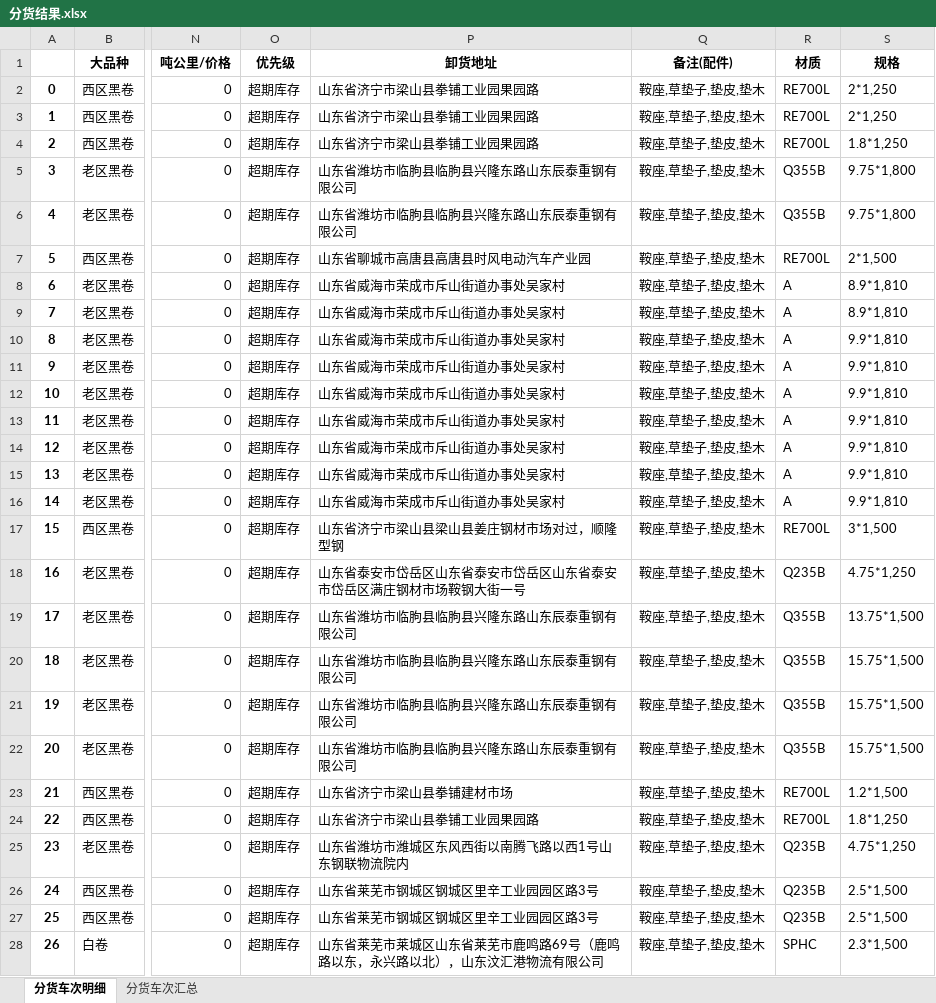
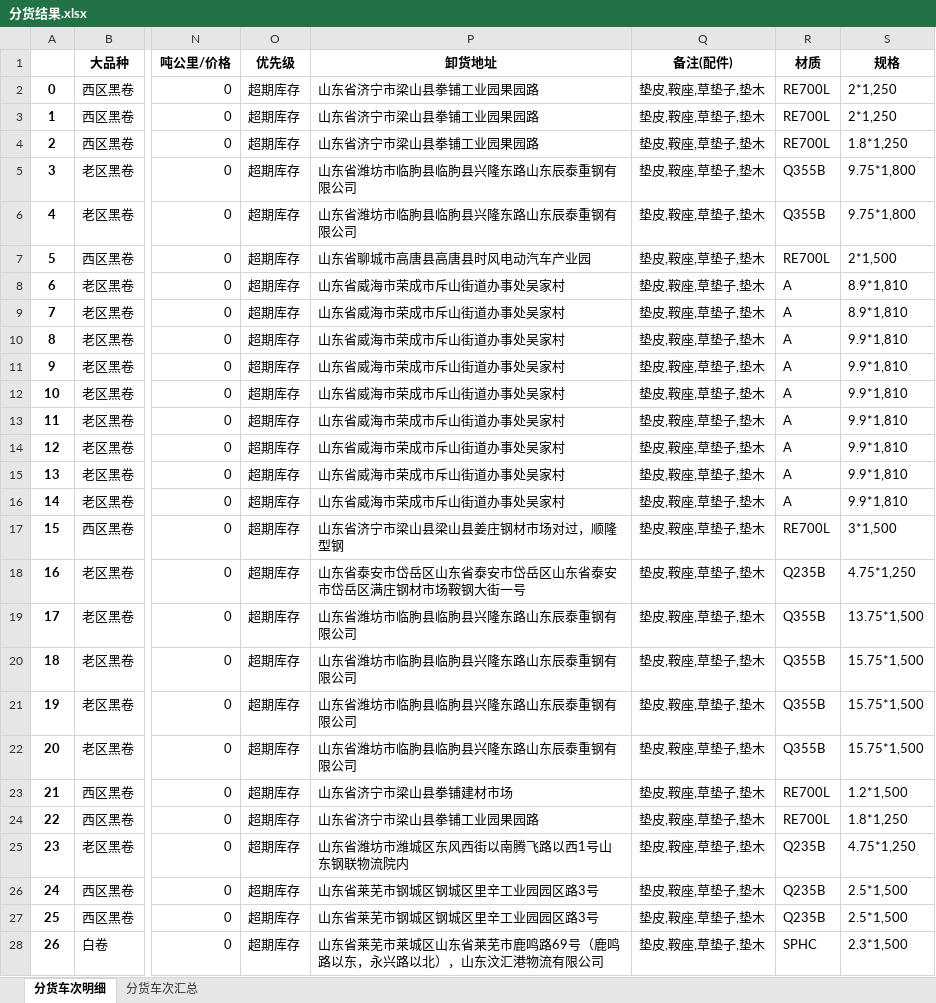
Before and after one commit to 9Echo/single-gc-goods-allocation, an Excel workbook: app/static/分货结果.xlsx, sheet 分货车次明细, drawn as a sheet; only a part is shown, gaps mark what is left out; values as stored, in another font and other column widths than the file's, no borders; the diff covers the shown part only; the diff names each change by its address in the sheet, - before the commit and + after, or states it on an @@ line.

```diff
--- a/app/static/分货结果.xlsx (sheet 分货车次明细)
+++ b/app/static/分货结果.xlsx (sheet 分货车次明细)
-Q2:Q28 (备注(配件)): 鞍座,草垫子,垫皮,垫木
+Q2:Q28 (备注(配件)): 垫皮,鞍座,草垫子,垫木
```
Also changed, not shown: 689 edited cells elsewhere in this sheet, 4 other files.
